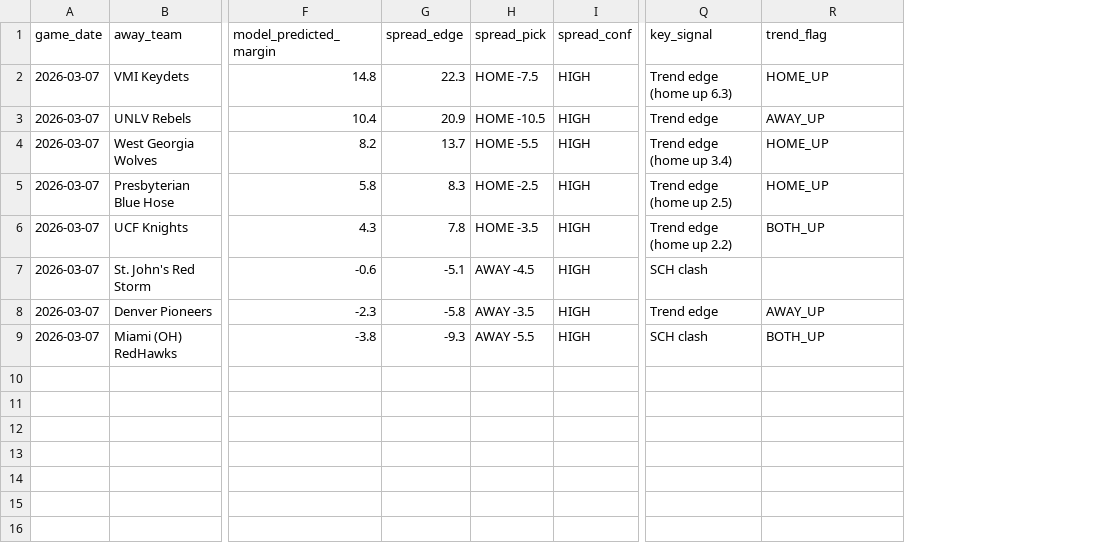
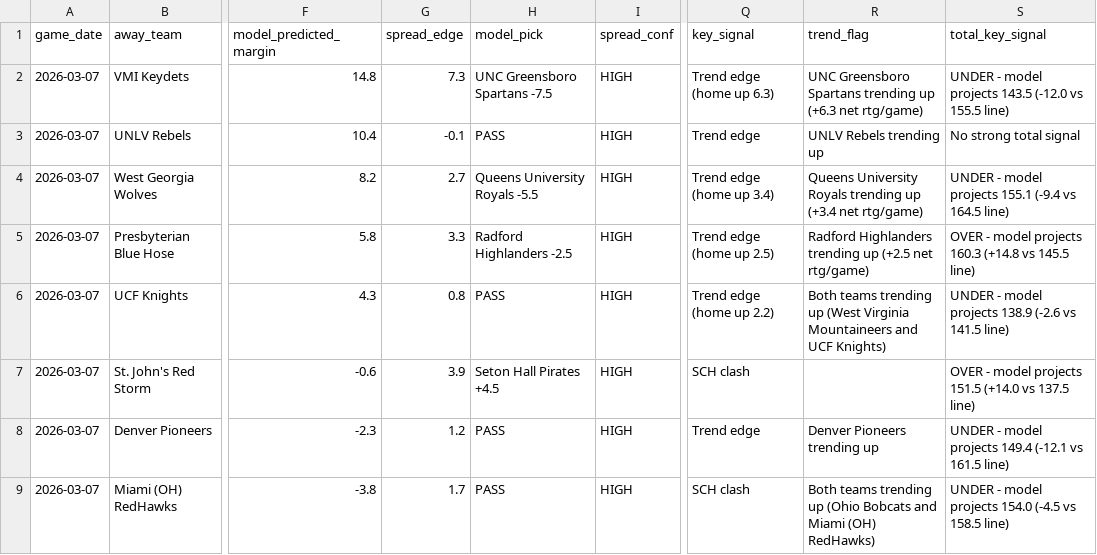
Before and after one commit to goldbondman/CBB.RD2, a CSV file: data/cbb_picks_today.csv, drawn as a sheet; only a part is shown, gaps mark what is left out; removed rows and columns are numbered as before the commit, all else as after; the diff names each change by its address in the sheet, - before the commit and + after, or states it on an @@ line.

```diff
--- a/data/cbb_picks_today.csv
+++ b/data/cbb_picks_today.csv
-column H (spread_pick), rows 2-9: HOME -7.5 | HOME -10.5 | HOME -5.5 | HOME -2.5 | HOME -3.5 | AWAY -4.5 | AWAY -3.5 | AWAY -5.5
+column H (model_pick), rows 2-9: UNC Greensboro Spartans -7.5 | PASS | Queens University Royals -5.5 | Radford Highlanders -2.5 | PASS | Seton Hall Pirates +4.5 | PASS | PASS
+column S (total_key_signal), rows 2-9: UNDER - model projects 143.5 (-12.0 vs 155.5 line) | No strong total signal | UNDER - model projects 155.1 (-9.4 vs 164.5 line) | OVER - model projects 160.3 (+14.8 vs 145.5 line) | UNDER - model projects 138.9 (-2.6 vs 141.5 line) | OVER - model projects 151.5 (+14.0 vs 137.5 line) | UNDER - model projects 149.4 (-12.1 vs 161.5 line) | UNDER - model projects 154.0 (-4.5 vs 158.5 line)
-G2 (spread_edge): 22.3
+G2 (spread_edge): 7.3
-R2 (trend_flag): HOME_UP
+R2 (trend_flag): UNC Greensboro Spartans trending up (+6.3 net rtg/game)
-G3 (spread_edge): 20.9
+G3 (spread_edge): -0.1
-R3 (trend_flag): AWAY_UP
+R3 (trend_flag): UNLV Rebels trending up
-G4 (spread_edge): 13.7
+G4 (spread_edge): 2.7
-R4 (trend_flag): HOME_UP
+R4 (trend_flag): Queens University Royals trending up (+3.4 net rtg/game)
-G5 (spread_edge): 8.3
+G5 (spread_edge): 3.3
-R5 (trend_flag): HOME_UP
+R5 (trend_flag): Radford Highlanders trending up (+2.5 net rtg/game)
-G6 (spread_edge): 7.8
+G6 (spread_edge): 0.8
-R6 (trend_flag): BOTH_UP
+R6 (trend_flag): Both teams trending up (West Virginia Mountaineers and UCF Knights)
-G7 (spread_edge): -5.1
+G7 (spread_edge): 3.9
-G8 (spread_edge): -5.8
+G8 (spread_edge): 1.2
-R8 (trend_flag): AWAY_UP
+R8 (trend_flag): Denver Pioneers trending up
-G9 (spread_edge): -9.3
+G9 (spread_edge): 1.7
-R9 (trend_flag): BOTH_UP
+R9 (trend_flag): Both teams trending up (Ohio Bobcats and Miami (OH) RedHawks)
```
Also changed, not shown: 2 other files.
